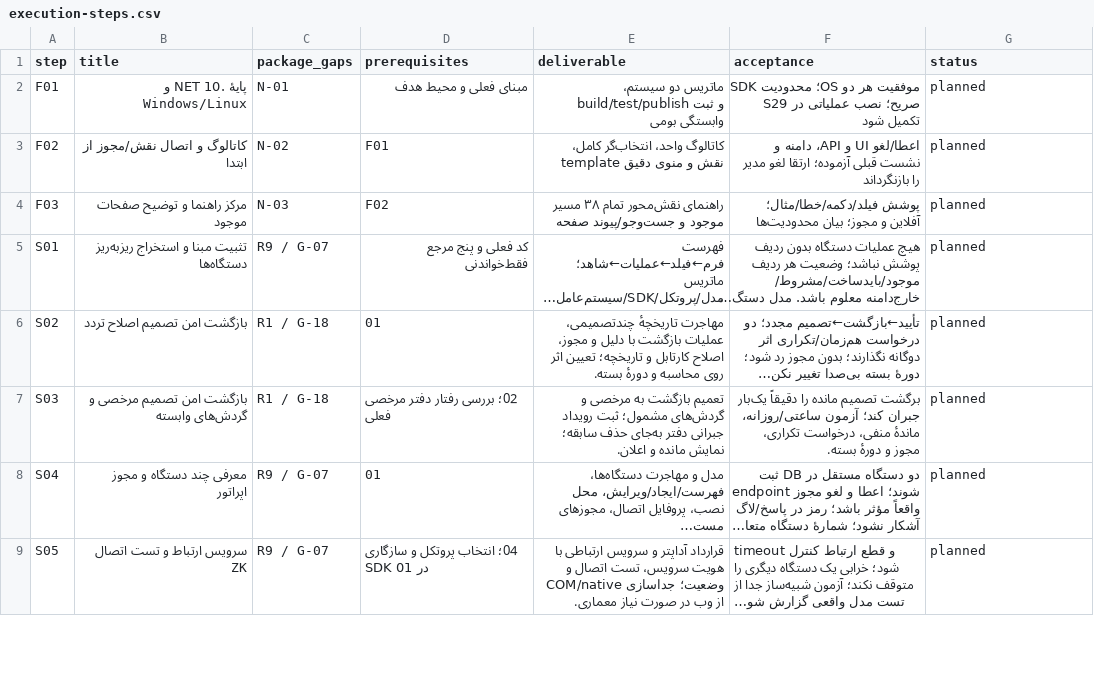
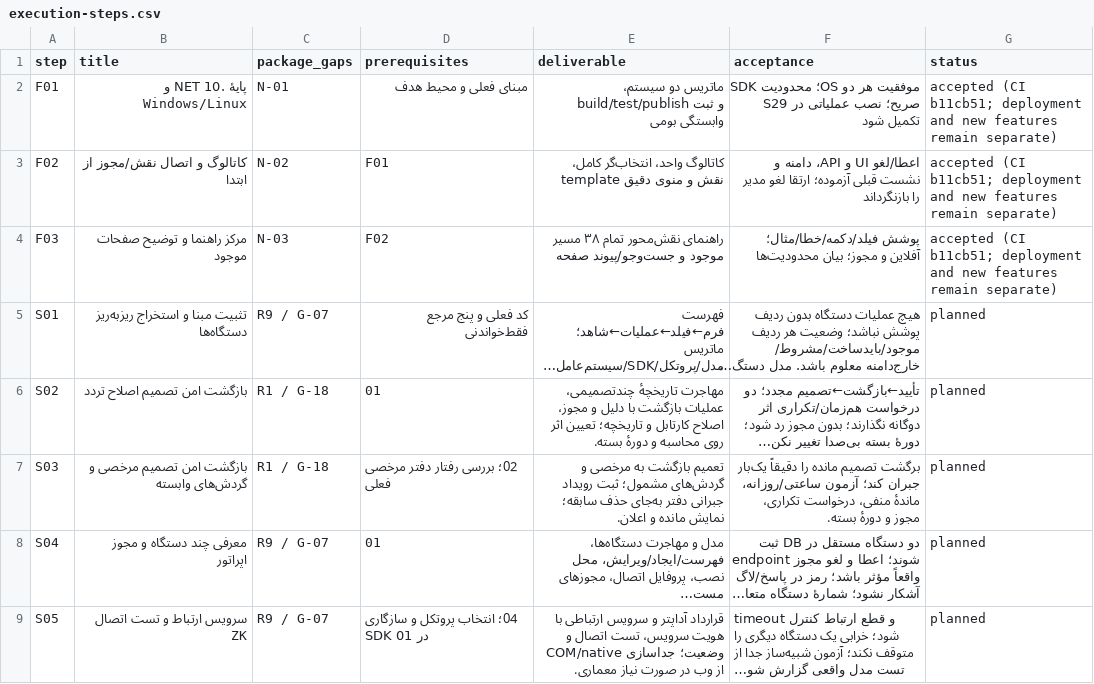
Before and after one commit to alirezarahimy-code/IO, a CSV file: ReCode/docs/full-audit/execution-steps.csv, drawn as a sheet; only a part is shown; long unchanged cells end in …; the diff names each change by its address in the sheet, - before the commit and + after, or states it on an @@ line.

```diff
--- a/ReCode/docs/full-audit/execution-steps.csv
+++ b/ReCode/docs/full-audit/execution-steps.csv
-G2:G4 (status): planned
+G2:G4 (status): accepted (CI b11cb51; deployment and new features remain separate)
```
Also changed, not shown: ReCode/docs/full-audit/current-pages.csv, 8 other files.
